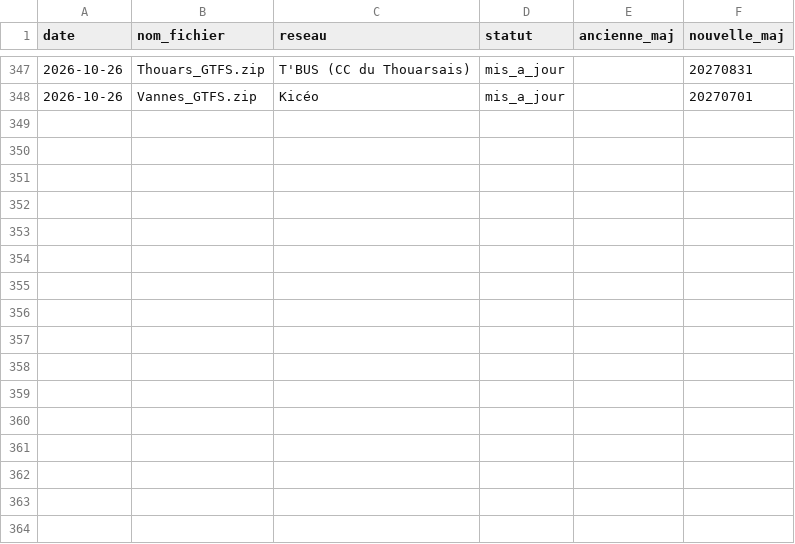
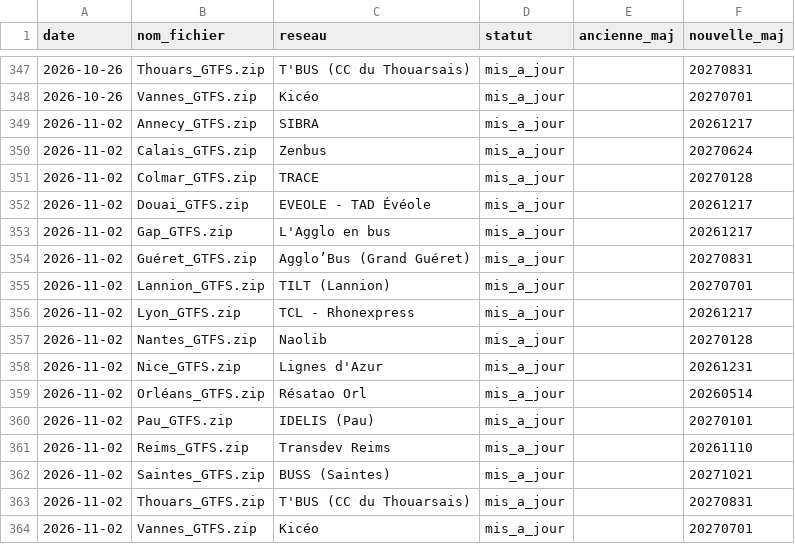
Before and after one commit to antoinechevre/Accessibility_analysis, a CSV file: data/journal_maj_gtfs.csv, drawn as a sheet; only a part is shown, gaps mark what is left out; the diff names each change by its address in the sheet, - before the commit and + after, or states it on an @@ line.

```diff
--- a/data/journal_maj_gtfs.csv
+++ b/data/journal_maj_gtfs.csv
+row 349: 2026-11-02 | Annecy_GTFS.zip | SIBRA | mis_a_jour |  | 20261217
+row 350: 2026-11-02 | Calais_GTFS.zip | Zenbus | mis_a_jour |  | 20270624
+row 351: 2026-11-02 | Colmar_GTFS.zip | TRACE | mis_a_jour |  | 20270128
+row 352: 2026-11-02 | Douai_GTFS.zip | EVEOLE - TAD Évéole | mis_a_jour |  | 20261217
+row 353: 2026-11-02 | Gap_GTFS.zip | L'Agglo en bus | mis_a_jour |  | 20261217
+row 354: 2026-11-02 | Guéret_GTFS.zip | Agglo’Bus (Grand Guéret) | mis_a_jour |  | 20270831
+row 355: 2026-11-02 | Lannion_GTFS.zip | TILT (Lannion) | mis_a_jour |  | 20270701
+row 356: 2026-11-02 | Lyon_GTFS.zip | TCL - Rhonexpress | mis_a_jour |  | 20261217
+row 357: 2026-11-02 | Nantes_GTFS.zip | Naolib | mis_a_jour |  | 20270128
+row 358: 2026-11-02 | Nice_GTFS.zip | Lignes d'Azur | mis_a_jour |  | 20261231
+row 359: 2026-11-02 | Orléans_GTFS.zip | Résatao Orl | mis_a_jour |  | 20260514
+row 360: 2026-11-02 | Pau_GTFS.zip | IDELIS (Pau) | mis_a_jour |  | 20270101
+row 361: 2026-11-02 | Reims_GTFS.zip | Transdev Reims | mis_a_jour |  | 20261110
+row 362: 2026-11-02 | Saintes_GTFS.zip | BUSS (Saintes) | mis_a_jour |  | 20271021
+row 363: 2026-11-02 | Thouars_GTFS.zip | T'BUS (CC du Thouarsais) | mis_a_jour |  | 20270831
+row 364: 2026-11-02 | Vannes_GTFS.zip | Kicéo | mis_a_jour |  | 20270701
```
